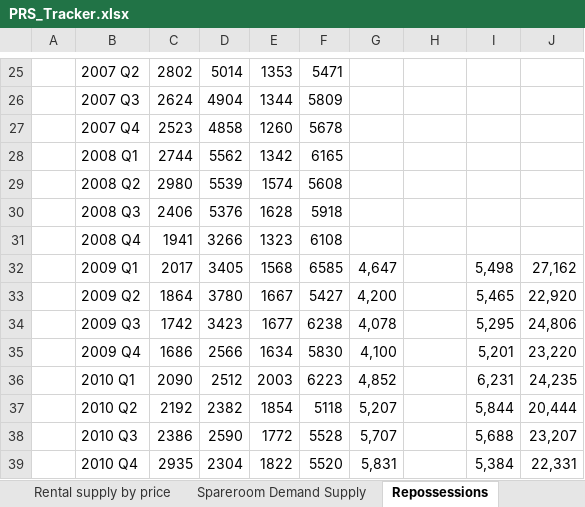
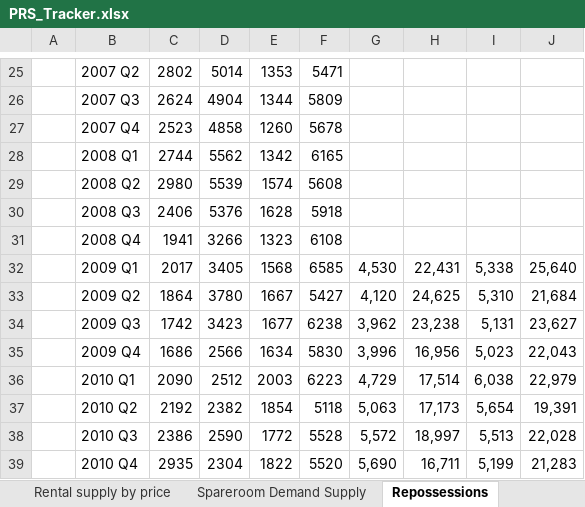
Before and after one commit to asdfgukyu/prs_tracker, an Excel workbook: PRS_Tracker.xlsx, sheet Repossessions, drawn as a sheet; only a part is shown, gaps mark what is left out; values as stored, in another font and other column widths than the file's, no borders; the diff covers the shown part only; the diff names each change by its address in the sheet, - before the commit and + after, or states it on an @@ line.

Commit message:
edit possession data

```diff
--- a/PRS_Tracker.xlsx (sheet Repossessions)
+++ b/PRS_Tracker.xlsx (sheet Repossessions)
-G32: 4,647
+G32: 4,530
-H32: (empty)
+H32: 22,431
-I32: 5,498
+I32: 5,338
-J32: 27,162
+J32: 25,640
-G33: 4,200
+G33: 4,120
-H33: (empty)
+H33: 24,625
-I33: 5,465
+I33: 5,310
-J33: 22,920
+J33: 21,684
-G34: 4,078
+G34: 3,962
-H34: (empty)
+H34: 23,238
-I34: 5,295
+I34: 5,131
-J34: 24,806
+J34: 23,627
-G35: 4,100
+G35: 3,996
-H35: (empty)
+H35: 16,956
-I35: 5,201
+I35: 5,023
-J35: 23,220
+J35: 22,043
-G36: 4,852
+G36: 4,729
-H36: (empty)
+H36: 17,514
-I36: 6,231
+I36: 6,038
-J36: 24,235
+J36: 22,979
-G37: 5,207
+G37: 5,063
-H37: (empty)
+H37: 17,173
-I37: 5,844
+I37: 5,654
-J37: 20,444
+J37: 19,391
-G38: 5,707
+G38: 5,572
-H38: (empty)
+H38: 18,997
-I38: 5,688
+I38: 5,513
-J38: 23,207
+J38: 22,028
-G39: 5,831
+G39: 5,690
-H39: (empty)
+H39: 16,711
-I39: 5,384
+I39: 5,199
-J39: 22,331
+J39: 21,283
```
Also changed, not shown: 240 edited cells elsewhere in this sheet, 1 other file.
